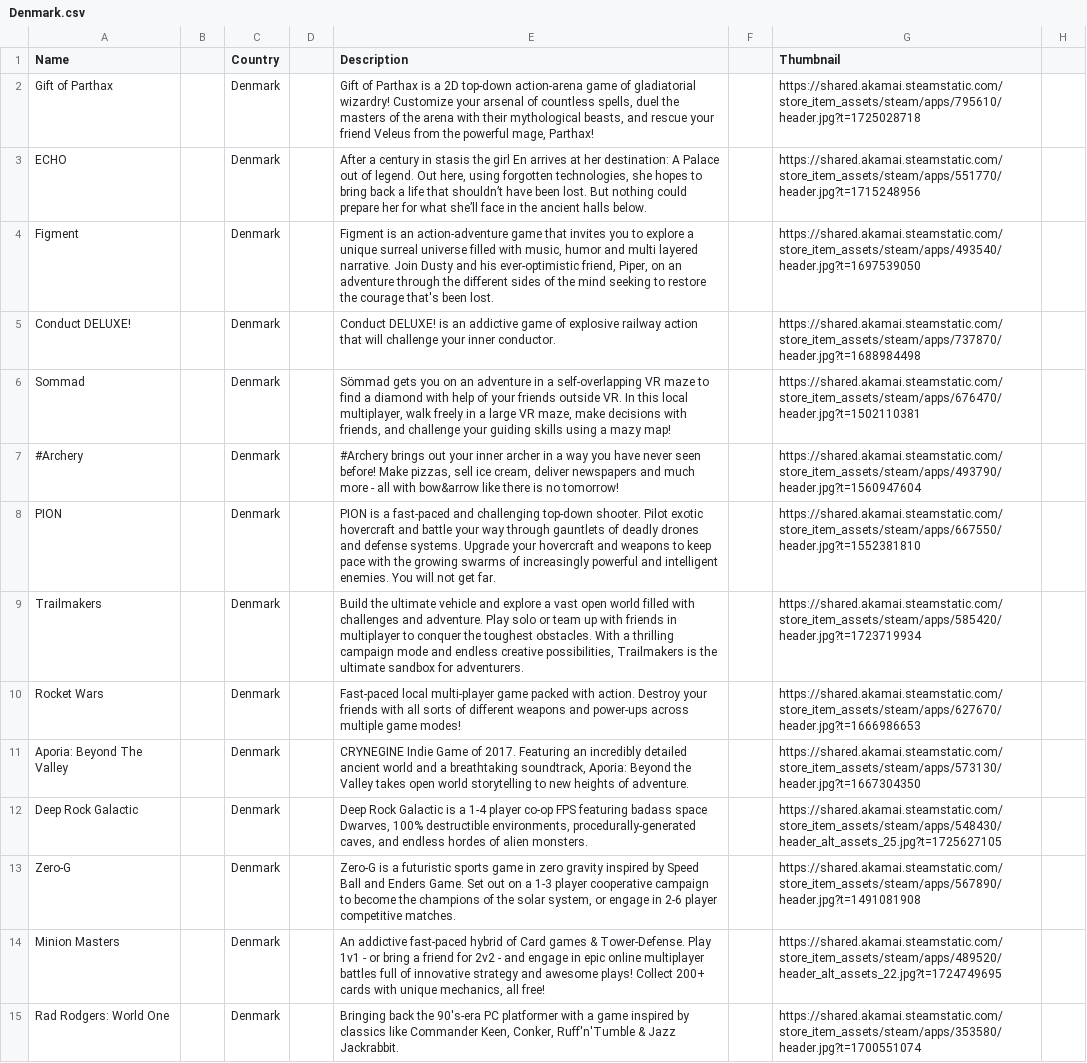
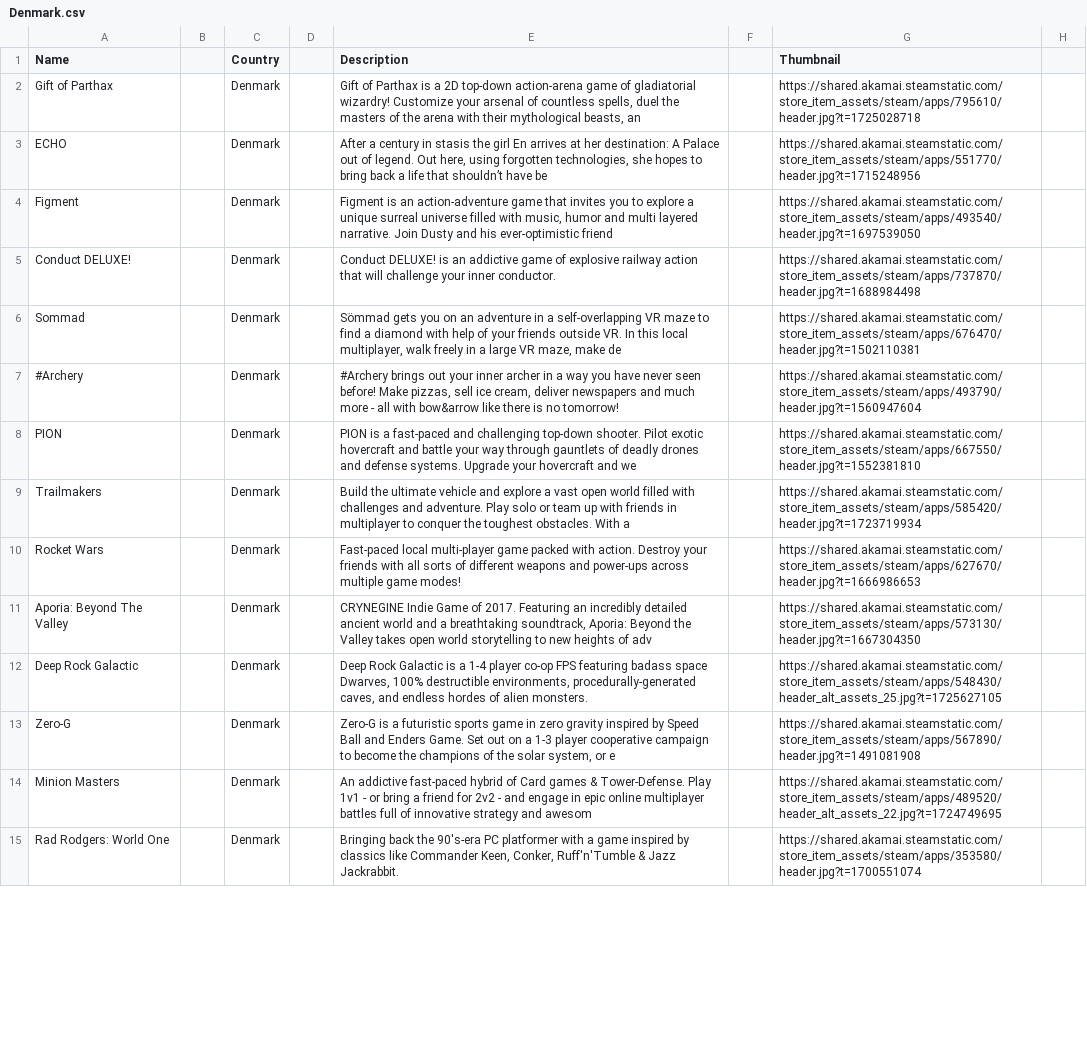
Before and after one commit to jdiaz97/wherearethe.games, a CSV file: export/Denmark.csv, drawn as a sheet; only a part is shown; the diff covers the shown part only; the diff names each change by its address in the sheet, - before the commit and + after, or states it on an @@ line.

```diff
--- a/export/Denmark.csv
+++ b/export/Denmark.csv
-E2 (Description): …mythological beasts, and rescue your friend Veleus from the powerful mage, Parthax!
+E2 (Description): …mythological beasts, an
-E3 (Description): …shouldn’t have been lost. But nothing could prepare her for what she’ll face in the ancient halls below.
+E3 (Description): …shouldn’t have be
-E4 (Description): …his ever-optimistic friend, Piper, on an adventure through the different sides of the mind seeking to restore the courage that's been lost.
+E4 (Description): …his ever-optimistic friend
-E6 (Description): …maze, make decisions with friends, and challenge your guiding skills using a mazy map!
+E6 (Description): …maze, make de
-E8 (Description): …hovercraft and weapons to keep pace with the growing swarms of increasingly powerful and intelligent enemies. You will not get far.
+E8 (Description): …hovercraft and we
-E9 (Description): …With a thrilling campaign mode and endless creative possibilities, Trailmakers is the ultimate sandbox for adventurers.
+E9 (Description): …With a
-E11 (Description): …heights of adventure.
+E11 (Description): …heights of adv
-E13 (Description): …system, or engage in 2-6 player competitive matches.
+E13 (Description): …system, or e
-E14 (Description): …strategy and awesome plays! Collect 200+ cards with unique mechanics, all free!
+E14 (Description): …strategy and awesom
```
Also changed, not shown: 31 edited cells elsewhere in this file, export/Austria.csv, export/Chile.csv, 11 other files.
